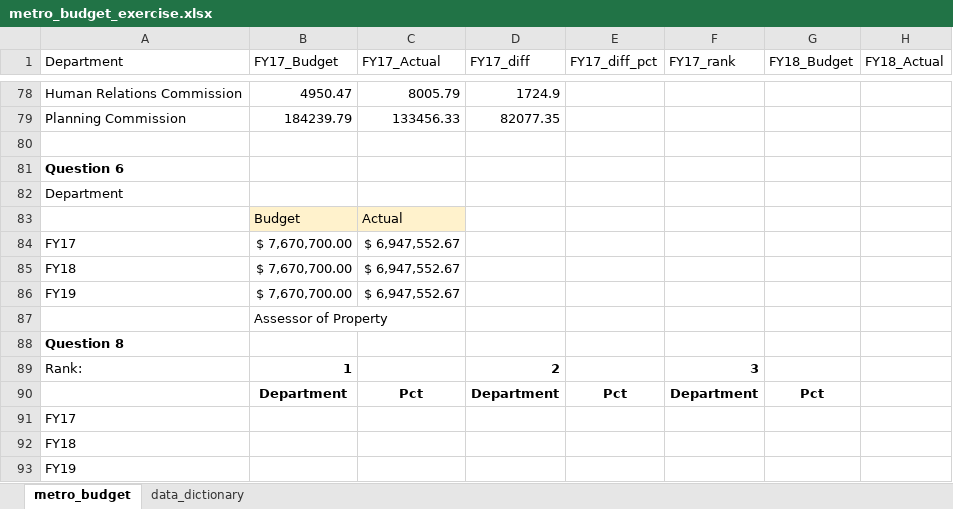
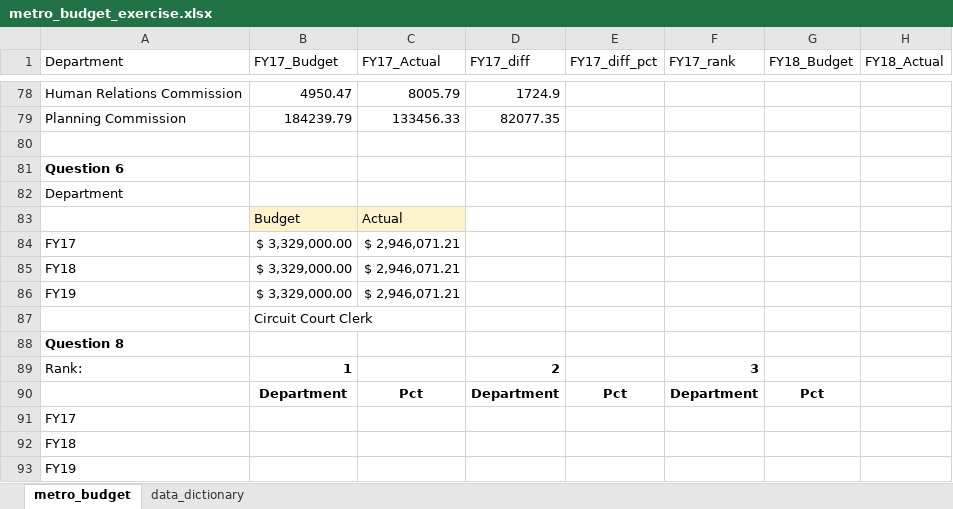
Before and after one commit to Jerspen175/budget_lookups-Jerspen175, an Excel workbook: metro_budget_exercise.xlsx, sheet metro_budget, drawn as a sheet; only a part is shown, gaps mark what is left out; values as stored, in another font and other column widths than the file's, no borders; charts and pictures not drawn; the diff names each change by its address in the sheet, - before the commit and + after, or states it on an @@ line.

Commit message:
Finished Step 6

```diff
--- a/metro_budget_exercise.xlsx (sheet metro_budget)
+++ b/metro_budget_exercise.xlsx (sheet metro_budget)
-B84:B86 (FY17_Budget): $ 7,670,700.00
+B84:B86 (FY17_Budget): $ 3,329,000.00
-C84:C86 (FY17_Actual): $ 6,947,552.67
+C84:C86 (FY17_Actual): $ 2,946,071.21
-B87 (FY17_Budget): Assessor of Property
+B87 (FY17_Budget): Circuit Court Clerk
```
Also changed, not shown: charts or pictures.
